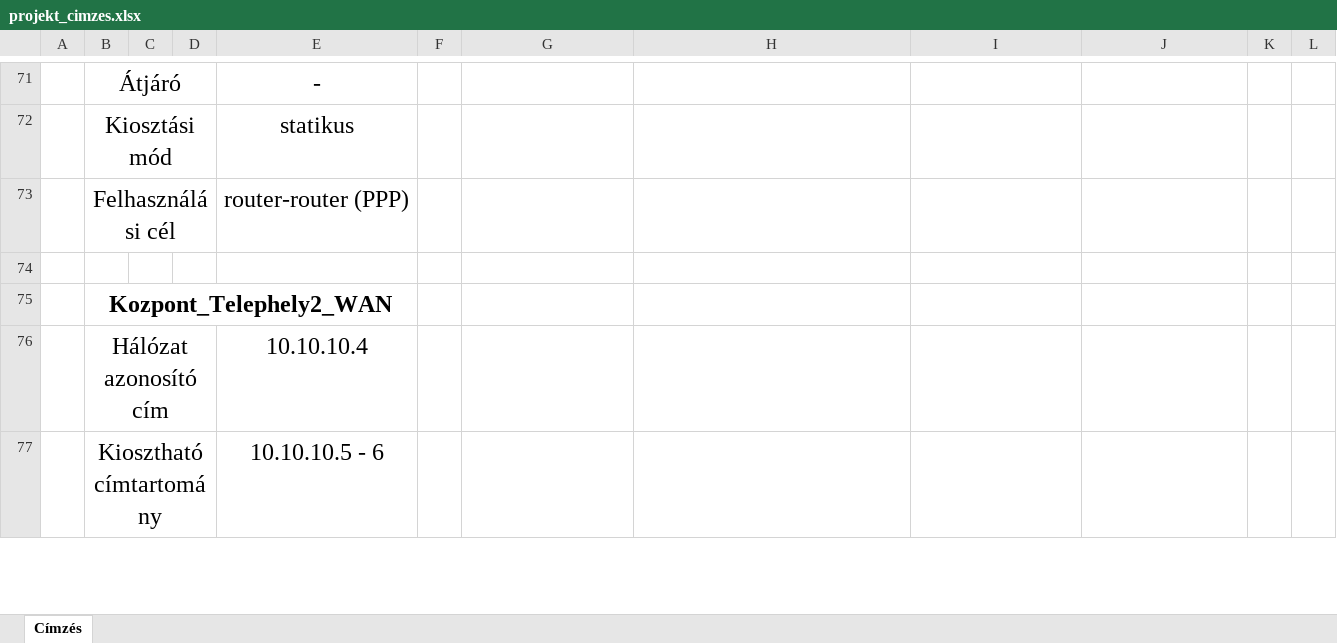
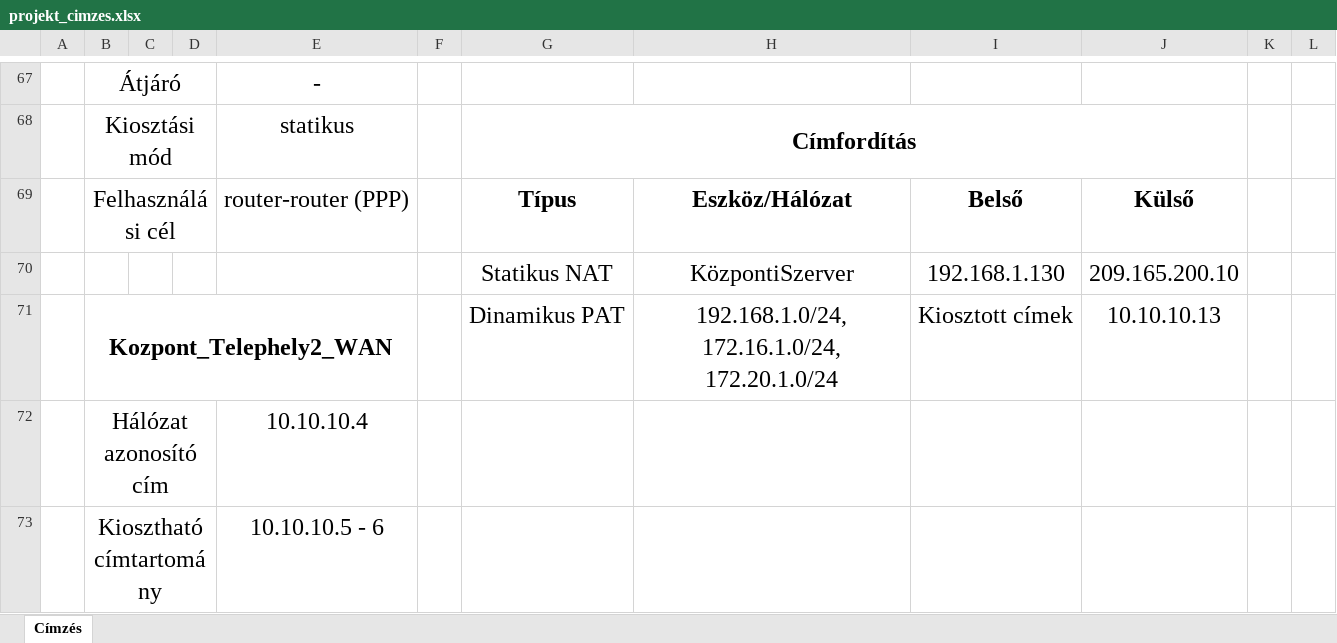
Before and after one commit to Docce/HT_Projekt, an Excel workbook: projekt_cimzes.xlsx, sheet Címzés, drawn as a sheet; only a part is shown, gaps mark what is left out; values as stored, in another font and other column widths than the file's, no borders; removed rows and columns are numbered as before the commit, all else as after; the diff covers the shown part only; the diff names each change by its address in the sheet, - before the commit and + after, or states it on an @@ line.

```diff
--- a/projekt_cimzes.xlsx (sheet Címzés)
+++ b/projekt_cimzes.xlsx (sheet Címzés)
-G68: (empty)
+G68: Címfordítás
+G68:J68 merged
-row 73:  | Felhasználási cél |  |  | router-router (PPP)
-row 69: (empty)
+row 69:  | Felhasználási cél |  |  | router-router (PPP) |  | Típus | Eszköz/Hálózat | Belső | Külső
+B69:D69 merged
-row 75:  | Kozpont_Telephely2_WAN
+row 70:  |  |  |  |  |  | Statikus NAT | KözpontiSzerver | 192.168.1.130 | 209.165.200.10
+row 71:  | Kozpont_Telephely2_WAN |  |  |  |  | Dinamikus PAT | 192.168.1.0/24, 172.16.1.0/24, 172.20.1.0/24 | Kiosztott címek | 10.10.10.13
```
Also changed, not shown: 37 added rows, 41 removed rows, 35 edited cells, cell formats and merged cells elsewhere in this sheet, 3 other files.
